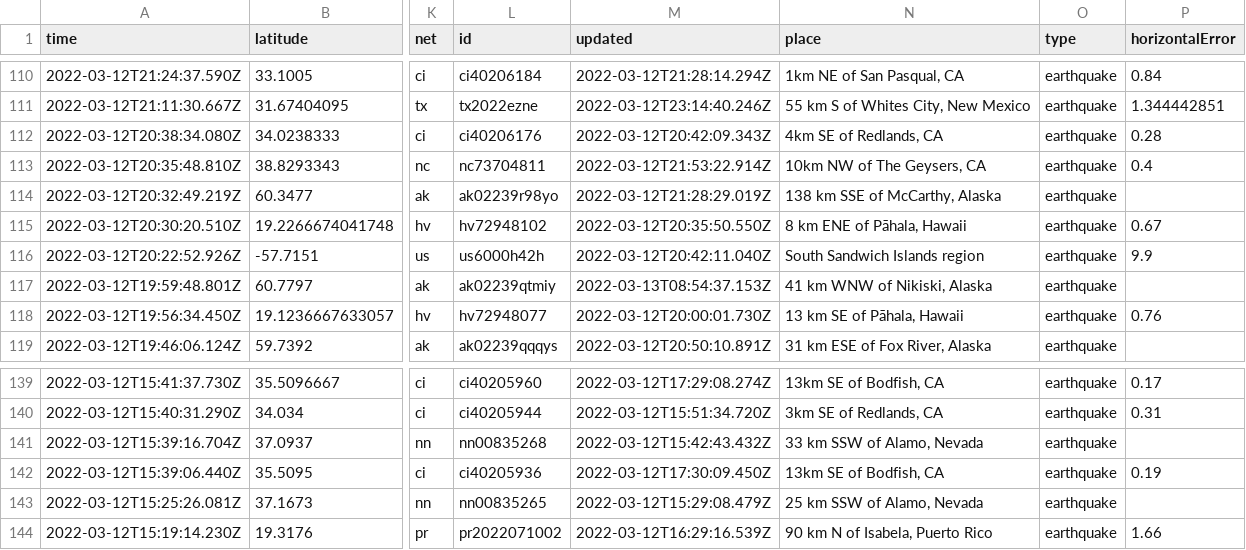
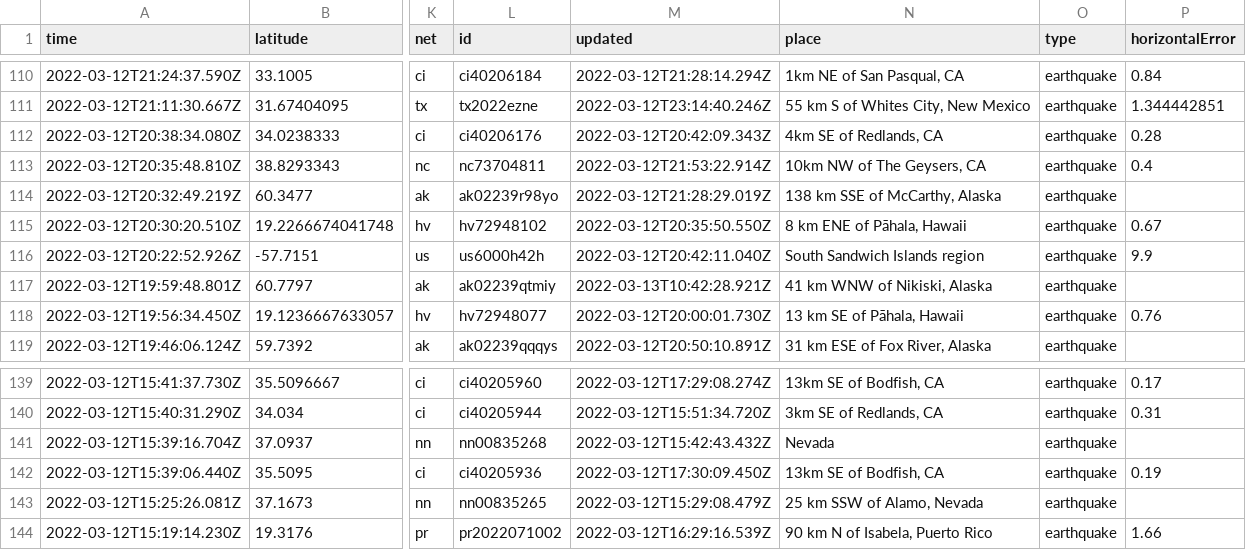
Before and after one commit to DevonMilley/dbk-calendar-actions, a CSV file: usgs_current.csv, drawn as a sheet; only a part is shown, gaps mark what is left out; the diff covers the shown part only; the diff names each change by its address in the sheet, - before the commit and + after, or states it on an @@ line.

```diff
--- a/usgs_current.csv
+++ b/usgs_current.csv
-M117 (updated): 2022-03-13T08:54:37.153Z
+M117 (updated): 2022-03-13T10:42:28.921Z
-N141 (place): 33 km SSW of Alamo, Nevada
+N141 (place): Nevada
```
Also changed, not shown: 6 edited cells elsewhere in this file.
